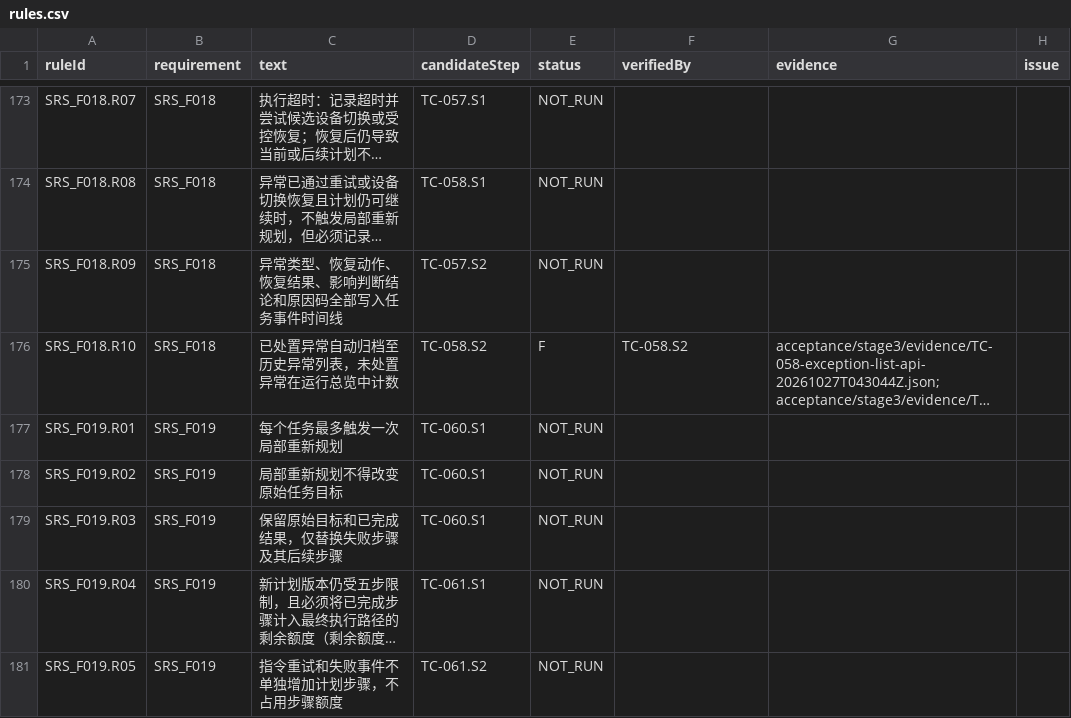
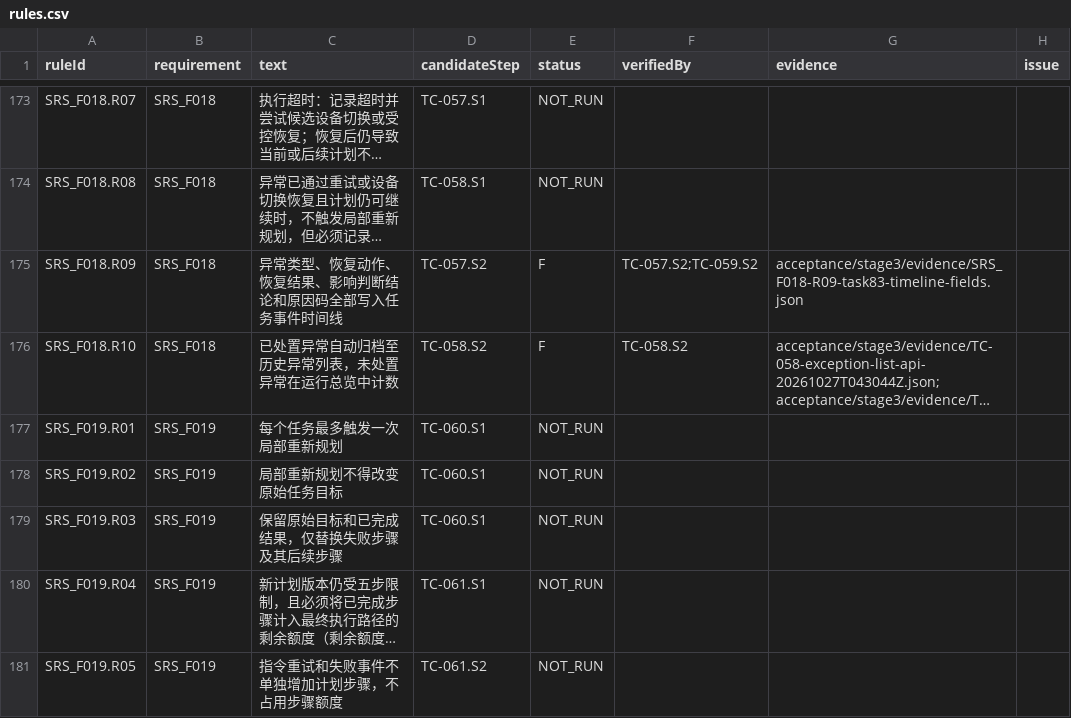
Before and after one commit to steedcy/TP-main, a CSV file: acceptance/stage3/rules.csv, drawn as a sheet; only a part is shown, gaps mark what is left out; long unchanged cells end in …; the diff names each change by its address in the sheet, - before the commit and + after, or states it on an @@ line.

```diff
--- a/acceptance/stage3/rules.csv
+++ b/acceptance/stage3/rules.csv
-E175 (status): NOT_RUN
+E175 (status): F
-F175 (verifiedBy): (empty)
+F175 (verifiedBy): TC-057.S2;TC-059.S2
-G175 (evidence): (empty)
+G175 (evidence): acceptance/stage3/evidence/SRS_F018-R09-task83-timeline-fields.json
```
Also changed, not shown: acceptance/stage3/issues.csv, 3 other files.
